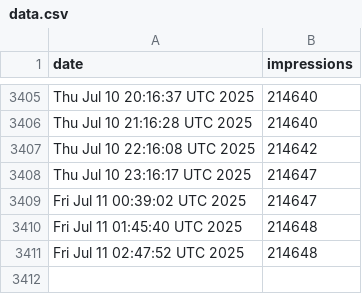
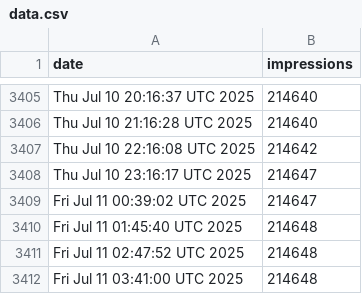
Before and after one commit to jpadams/llm-tweet-stats, a CSV file: data.csv, drawn as a sheet; only a part is shown, gaps mark what is left out; the diff names each change by its address in the sheet, - before the commit and + after, or states it on an @@ line.

```diff
--- a/data.csv
+++ b/data.csv
+row 3412: Fri Jul 11 03:41:00 UTC 2025 | 214648
```
Also changed, not shown: 1 other file.
